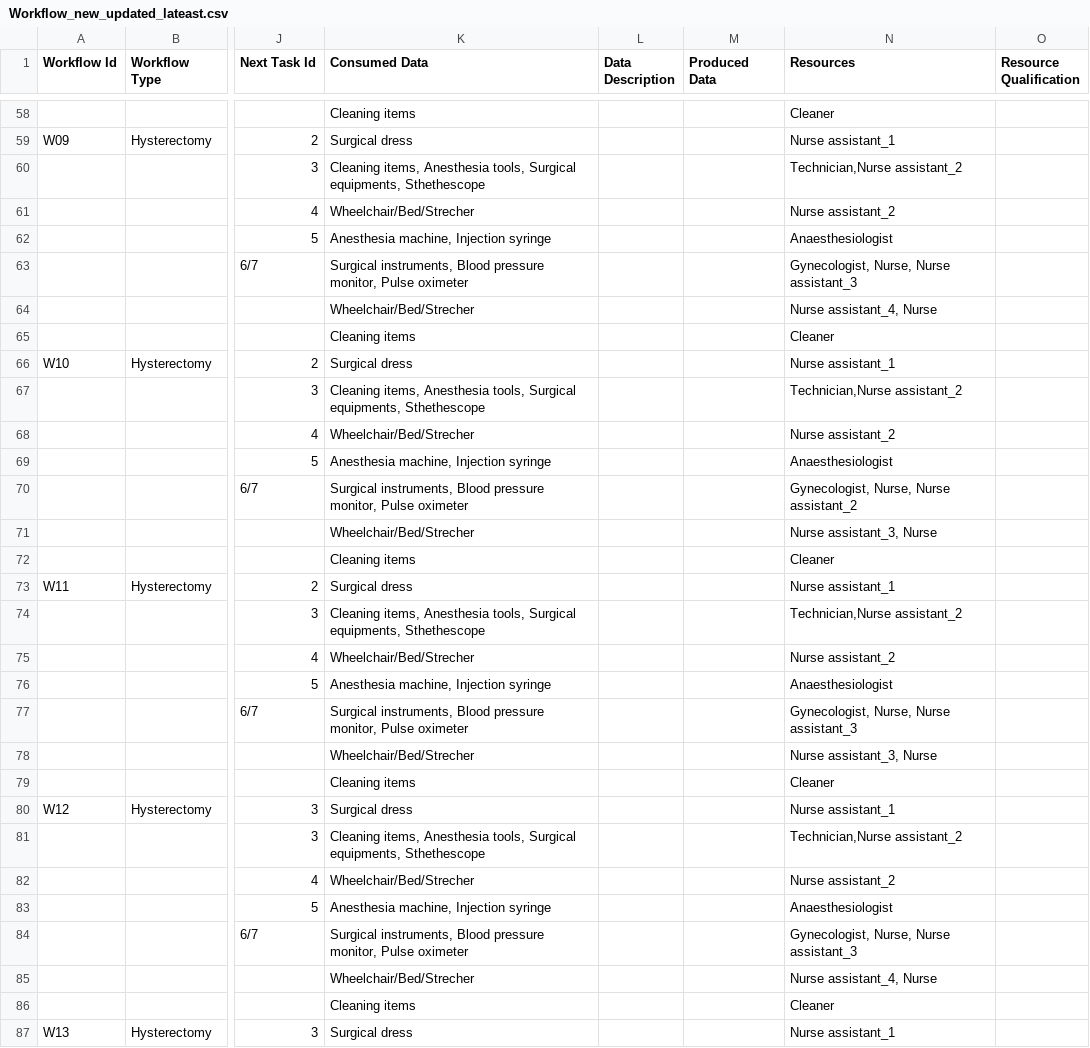
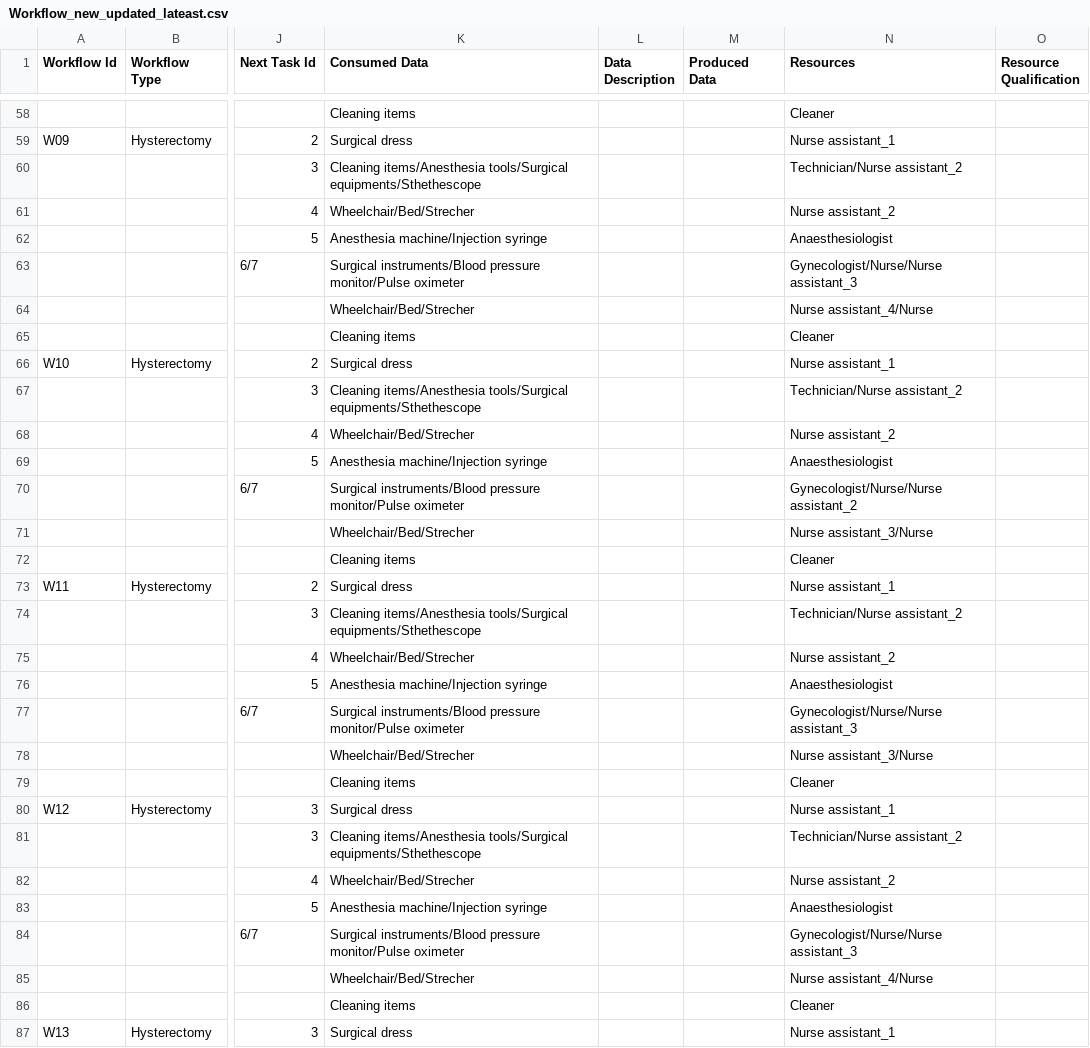
Before and after one commit to XRECoding/FlexiTeamInterface, a CSV file: public/Workflow_new_updated_lateast.csv, drawn as a sheet; only a part is shown, gaps mark what is left out; the diff covers the shown part only; the diff names each change by its address in the sheet, - before the commit and + after, or states it on an @@ line.

```diff
--- a/public/Workflow_new_updated_lateast.csv
+++ b/public/Workflow_new_updated_lateast.csv
-K60 (Consumed Data): Cleaning items, Anesthesia tools, Surgical equipments, Sthethescope
+K60 (Consumed Data): Cleaning items/Anesthesia tools/Surgical equipments/Sthethescope
-N60 (Resources): Technician,Nurse assistant_2
+N60 (Resources): Technician/Nurse assistant_2
-K62 (Consumed Data): Anesthesia machine, Injection syringe
+K62 (Consumed Data): Anesthesia machine/Injection syringe
-K63 (Consumed Data): Surgical instruments, Blood pressure monitor, Pulse oximeter
+K63 (Consumed Data): Surgical instruments/Blood pressure monitor/Pulse oximeter
-N63 (Resources): Gynecologist, Nurse, Nurse assistant_3
+N63 (Resources): Gynecologist/Nurse/Nurse assistant_3
-N64 (Resources): Nurse assistant_4, Nurse
+N64 (Resources): Nurse assistant_4/Nurse
-K67 (Consumed Data): Cleaning items, Anesthesia tools, Surgical equipments, Sthethescope
+K67 (Consumed Data): Cleaning items/Anesthesia tools/Surgical equipments/Sthethescope
-N67 (Resources): Technician,Nurse assistant_2
+N67 (Resources): Technician/Nurse assistant_2
-K69 (Consumed Data): Anesthesia machine, Injection syringe
+K69 (Consumed Data): Anesthesia machine/Injection syringe
-K70 (Consumed Data): Surgical instruments, Blood pressure monitor, Pulse oximeter
+K70 (Consumed Data): Surgical instruments/Blood pressure monitor/Pulse oximeter
-N70 (Resources): Gynecologist, Nurse, Nurse assistant_2
+N70 (Resources): Gynecologist/Nurse/Nurse assistant_2
-N71 (Resources): Nurse assistant_3, Nurse
+N71 (Resources): Nurse assistant_3/Nurse
-K74 (Consumed Data): Cleaning items, Anesthesia tools, Surgical equipments, Sthethescope
+K74 (Consumed Data): Cleaning items/Anesthesia tools/Surgical equipments/Sthethescope
-N74 (Resources): Technician,Nurse assistant_2
+N74 (Resources): Technician/Nurse assistant_2
-K76 (Consumed Data): Anesthesia machine, Injection syringe
+K76 (Consumed Data): Anesthesia machine/Injection syringe
-K77 (Consumed Data): Surgical instruments, Blood pressure monitor, Pulse oximeter
+K77 (Consumed Data): Surgical instruments/Blood pressure monitor/Pulse oximeter
-N77 (Resources): Gynecologist, Nurse, Nurse assistant_3
+N77 (Resources): Gynecologist/Nurse/Nurse assistant_3
-N78 (Resources): Nurse assistant_3, Nurse
+N78 (Resources): Nurse assistant_3/Nurse
-K81 (Consumed Data): Cleaning items, Anesthesia tools, Surgical equipments, Sthethescope
+K81 (Consumed Data): Cleaning items/Anesthesia tools/Surgical equipments/Sthethescope
-N81 (Resources): Technician,Nurse assistant_2
+N81 (Resources): Technician/Nurse assistant_2
-K83 (Consumed Data): Anesthesia machine, Injection syringe
+K83 (Consumed Data): Anesthesia machine/Injection syringe
-K84 (Consumed Data): Surgical instruments, Blood pressure monitor, Pulse oximeter
+K84 (Consumed Data): Surgical instruments/Blood pressure monitor/Pulse oximeter
-N84 (Resources): Gynecologist, Nurse, Nurse assistant_3
+N84 (Resources): Gynecologist/Nurse/Nurse assistant_3
-N85 (Resources): Nurse assistant_4, Nurse
+N85 (Resources): Nurse assistant_4/Nurse
```
Also changed, not shown: 65 edited cells elsewhere in this file, 1 other file.
